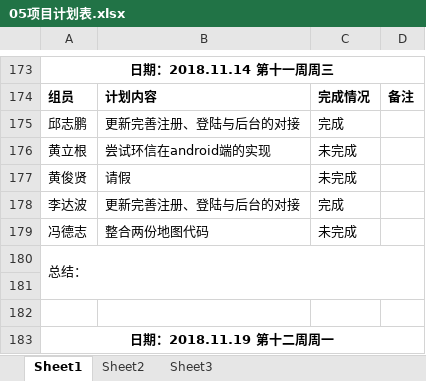
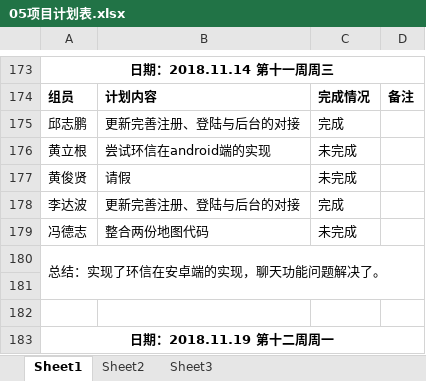
Before and after one commit to gdqy-it/soft162-163, an Excel workbook: 第05组/05项目计划表.xlsx, sheet Sheet1, drawn as a sheet; only a part is shown, gaps mark what is left out; values as stored, in another font and other column widths than the file's, no borders; the diff covers the shown part only; the diff names each change by its address in the sheet, - before the commit and + after, or states it on an @@ line.

```diff
--- a/第05组/05项目计划表.xlsx (sheet Sheet1)
+++ b/第05组/05项目计划表.xlsx (sheet Sheet1)
-A180: 总结：
+A180: 总结：实现了环信在安卓端的实现，聊天功能问题解决了。
```
Also changed, not shown: 30 added rows and 9 edited cells elsewhere in this sheet.
